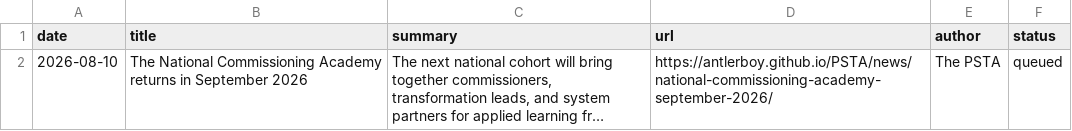
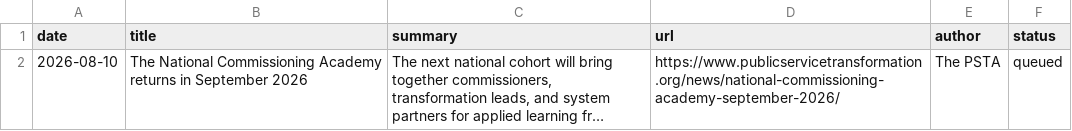
Before and after one commit to antlerboy/PSTA, a CSV file: editorial/newsletter-queue.csv, drawn as a sheet; long unchanged cells end in …; the diff names each change by its address in the sheet, - before the commit and + after, or states it on an @@ line.

Commit message:
Prepare PSTA website for public launch

```diff
--- a/editorial/newsletter-queue.csv
+++ b/editorial/newsletter-queue.csv
-D2 (url): https://antlerboy.github.io/PSTA/news/national-commissioning-academy-september-2026/
+D2 (url): https://www.publicservicetransformation.org/news/national-commissioning-academy-september-2026/
```
Also changed, not shown: 17 other files.
